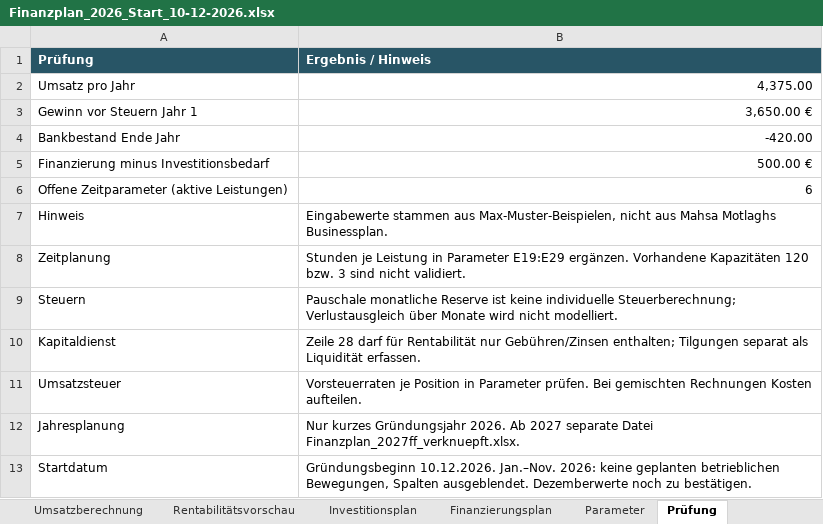
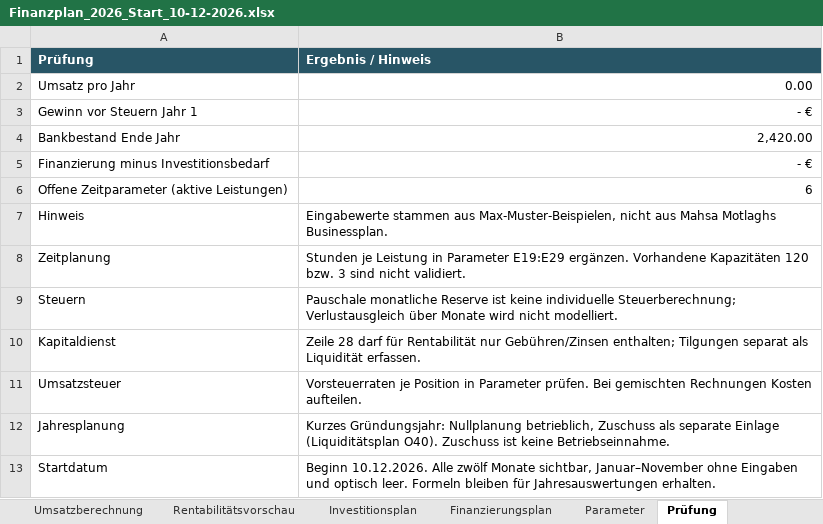
Before and after one commit to fluunt-tech/MMo-CV, an Excel workbook: documents/finanzplaene/aufgeteilt/Finanzplan_2026_Start_10-12-2026.xlsx, sheet Prüfung, drawn as a sheet; values as stored, in another font and other column widths than the file's, no borders; the diff names each change by its address in the sheet, - before the commit and + after, or states it on an @@ line.

Commit message:
Set December-only zero-activity plan with visible full-year columns and separate grant contribution

```diff
--- a/documents/finanzplaene/aufgeteilt/Finanzplan_2026_Start_10-12-2026.xlsx (sheet Prüfung)
+++ b/documents/finanzplaene/aufgeteilt/Finanzplan_2026_Start_10-12-2026.xlsx (sheet Prüfung)
-B2 (Ergebnis / Hinweis): 4,375.00
+B2 (Ergebnis / Hinweis): 0.00
-B3 (Ergebnis / Hinweis): 3,650.00 €
+B3 (Ergebnis / Hinweis): - €
-B4 (Ergebnis / Hinweis): -420.00
+B4 (Ergebnis / Hinweis): 2,420.00
-B5 (Ergebnis / Hinweis): 500.00 €
+B5 (Ergebnis / Hinweis): - €
-B12 (Ergebnis / Hinweis): Nur kurzes Gründungsjahr 2026. Ab 2027 separate Datei Finanzplan_2027ff_verknuepft.xlsx.
+B12 (Ergebnis / Hinweis): Kurzes Gründungsjahr: Nullplanung betrieblich, Zuschuss als separate Einlage (Liquiditätsplan O40). Zuschuss ist keine Betriebseinnahme.
-B13 (Ergebnis / Hinweis): Gründungsbeginn 10.12.2026. Jan.–Nov. 2026: keine geplanten betrieblichen Bewegungen, Spalten ausgeblendet. Dezemberwerte noch zu bestätigen.
+B13 (Ergebnis / Hinweis): Beginn 10.12.2026. Alle zwölf Monate sichtbar, Januar–November ohne Eingaben und optisch leer. Formeln bleiben für Jahresauswertungen erhalten.
```
Also changed, not shown: sheet Liquiditätsplan, sheet Umsatzberechnung, sheet Rentabilitätsvorschau, sheet Finanzierungsplan, sheet Investitionsplan, sheet Start & Hinweise, 1 more sheet, other sheet tabs, formulas that keep their value, hidden cells, documents/finanzplaene/aufgeteilt/Finanzplan_2027ff_verknuepft.xlsx, 2 other files.
